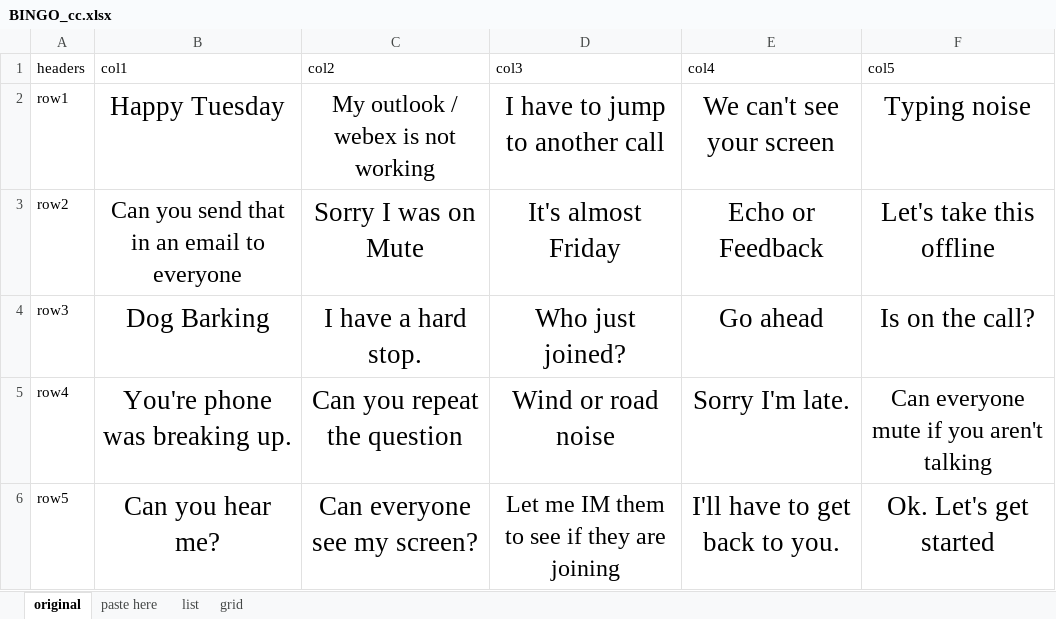
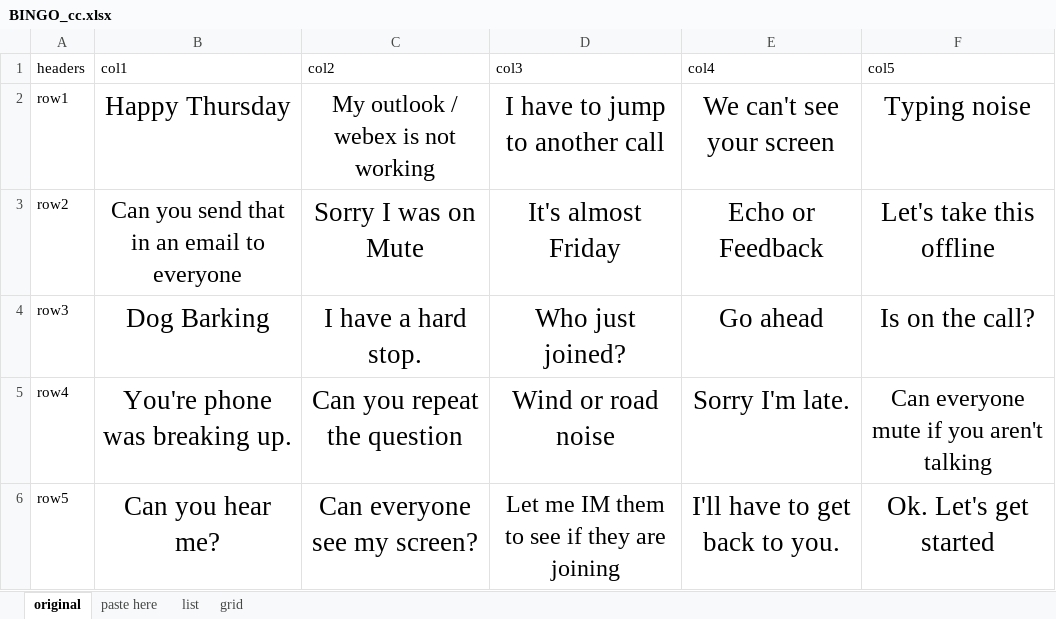
Before and after one commit to CharlieCulp/conference-call-bingo, an Excel workbook: BINGO_cc.xlsx, sheet original, drawn as a sheet; values as stored, in another font and other column widths than the file's, no borders; the diff names each change by its address in the sheet, - before the commit and + after, or states it on an @@ line.

```diff
--- a/BINGO_cc.xlsx (sheet original)
+++ b/BINGO_cc.xlsx (sheet original)
-B2 (col1): Happy Tuesday
+B2 (col1): Happy Thursday
```
Also changed, not shown: sheet list, 1 other file.
